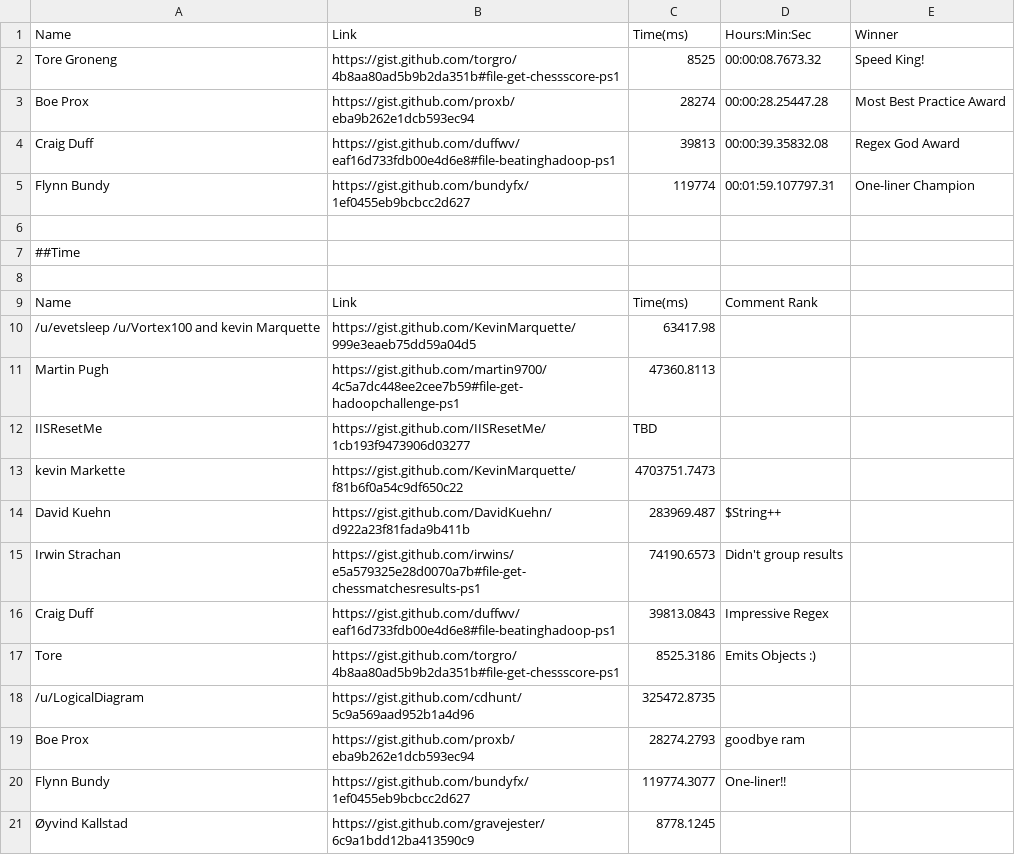
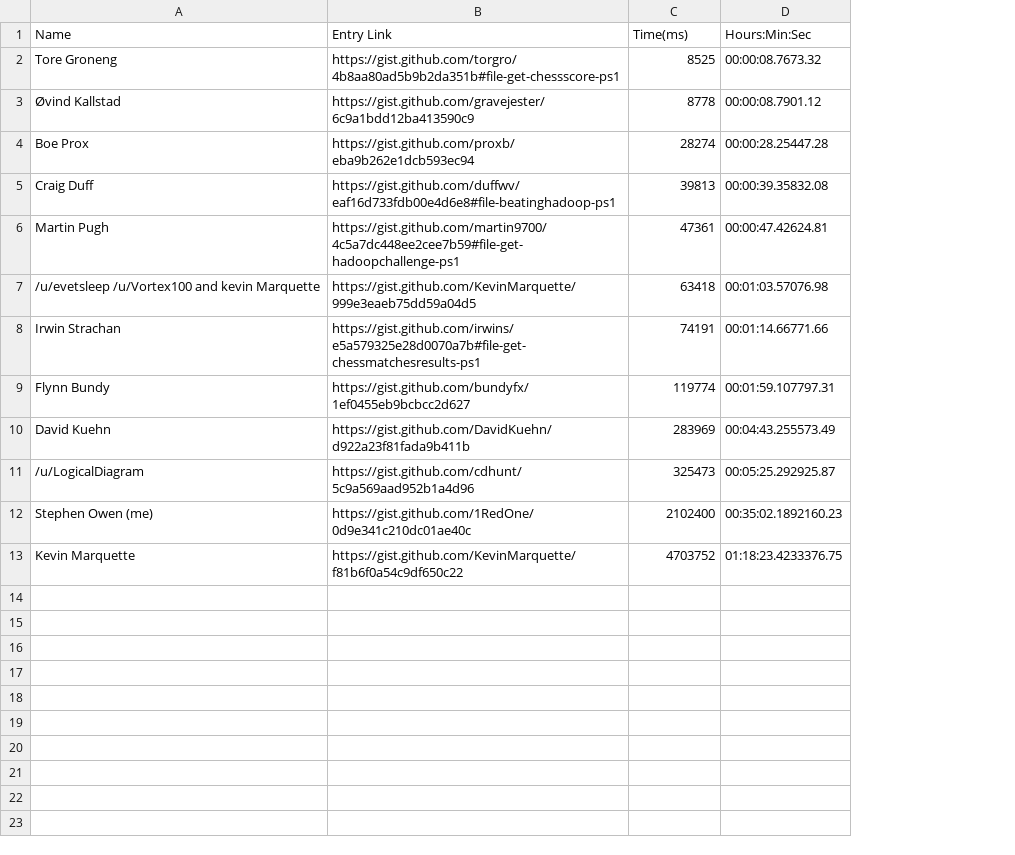
Before and after one commit to 1RedOne/BlogPosts, a CSV file: PoshHadoop-Leaderboards.csv, drawn as a sheet; removed rows and columns are numbered as before the commit, all else as after; the diff names each change by its address in the sheet, - before the commit and + after, or states it on an @@ line.

Commit message:
Fixed the chart!

```diff
--- a/PoshHadoop-Leaderboards.csv
+++ b/PoshHadoop-Leaderboards.csv
-column E (Winner), rows 2-5: Speed King! | Most Best Practice Award | Regex God Award | One-liner Champion
-B1: Link
+B1: Entry Link
+row 3: Øvind Kallstad | https://gist.github.com/gravejester/6c9a1bdd12ba413590c9 | 8778 | 00:00:08.7901.12
+row 6: Martin Pugh | https://gist.github.com/martin9700/4c5a7dc448ee2cee7b59#file-get-hadoopchallenge-ps1 | 47361 | 00:00:47.42624.81
+row 7: /u/evetsleep /u/Vortex100 and kevin Marquette | https://gist.github.com/KevinMarquette/999e3eaeb75dd59a04d5 | 63418 | 00:01:03.57076.98
+row 8: Irwin Strachan | https://gist.github.com/irwins/e5a579325e28d0070a7b#file-get-chessmatchesresults-ps1 | 74191 | 00:01:14.66771.66
-row 6: (empty)
-row 7: ##Time
-row 8: (empty)
-row 9: Name | Link | Time(ms) | Comment Rank
-row 10: /u/evetsleep /u/Vortex100 and kevin Marquette | https://gist.github.com/KevinMarquette/999e3eaeb75dd59a04d5 | 63417.98
-row 11: Martin Pugh | https://gist.github.com/martin9700/4c5a7dc448ee2cee7b59#file-get-hadoopchallenge-ps1 | 47360.8113
-row 12: IISResetMe | https://gist.github.com/IISResetMe/1cb193f9473906d03277 | TBD
-row 13: kevin Markette | https://gist.github.com/KevinMarquette/f81b6f0a54c9df650c22 | 4703751.7473
-C10 (Time(ms)): 283969.487
+C10 (Time(ms)): 283969
-D10 (Hours:Min:Sec): $String++
+D10 (Hours:Min:Sec): 00:04:43.255573.49
-row 15: Irwin Strachan | https://gist.github.com/irwins/e5a579325e28d0070a7b#file-get-chessmatchesresults-ps1 | 74190.6573 | Didn't group results
-row 16: Craig Duff | https://gist.github.com/duffwv/eaf16d733fdb00e4d6e8#file-beatinghadoop-ps1 | 39813.0843 | Impressive Regex
-row 17: Tore | https://gist.github.com/torgro/4b8aa80ad5b9b2da351b#file-get-chessscore-ps1 | 8525.3186 | Emits Objects :)
-C11 (Time(ms)): 325472.8735
+C11 (Time(ms)): 325473
-D11 (Hours:Min:Sec): (empty)
+D11 (Hours:Min:Sec): 00:05:25.292925.87
-row 19: Boe Prox | https://gist.github.com/proxb/eba9b262e1dcb593ec94 | 28274.2793 | goodbye ram
-row 20: Flynn Bundy | https://gist.github.com/bundyfx/1ef0455eb9bcbcc2d627 | 119774.3077 | One-liner!!
-row 21: Øyvind Kallstad | https://gist.github.com/gravejester/6c9a1bdd12ba413590c9 | 8778.1245
+row 12: Stephen Owen (me) | https://gist.github.com/1RedOne/0d9e341c210dc01ae40c | 2102400 | 00:35:02.1892160.23
+row 13: Kevin Marquette | https://gist.github.com/KevinMarquette/f81b6f0a54c9df650c22 | 4703752 | 01:18:23.4233376.75
```
